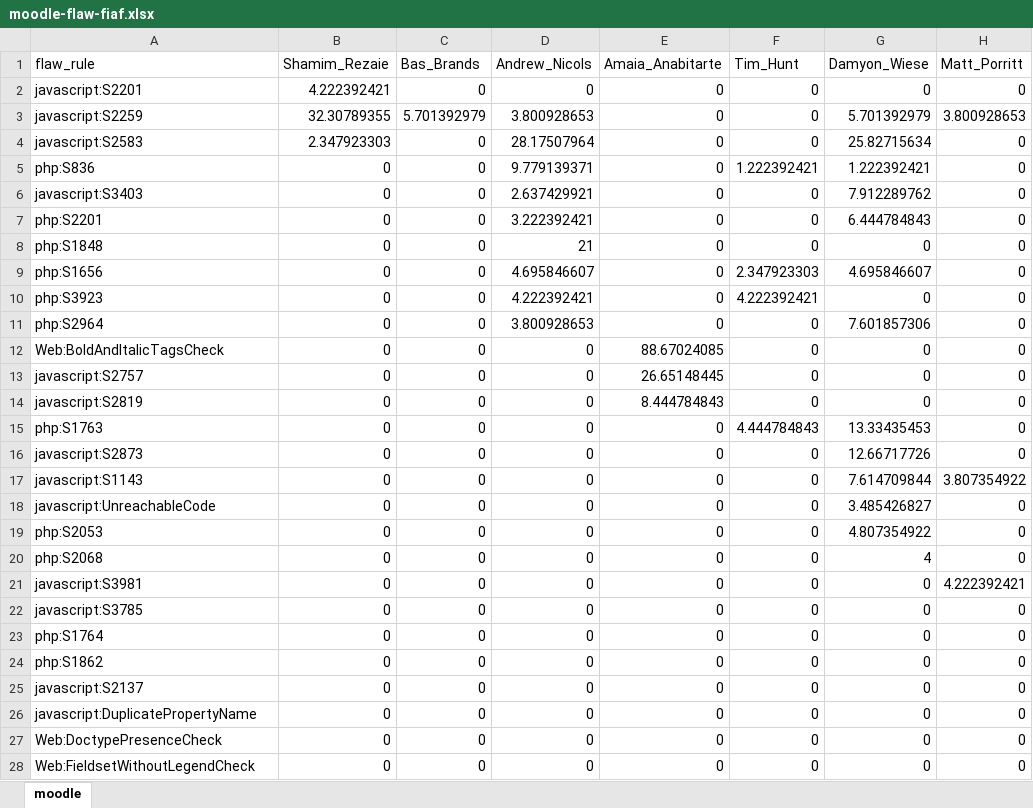
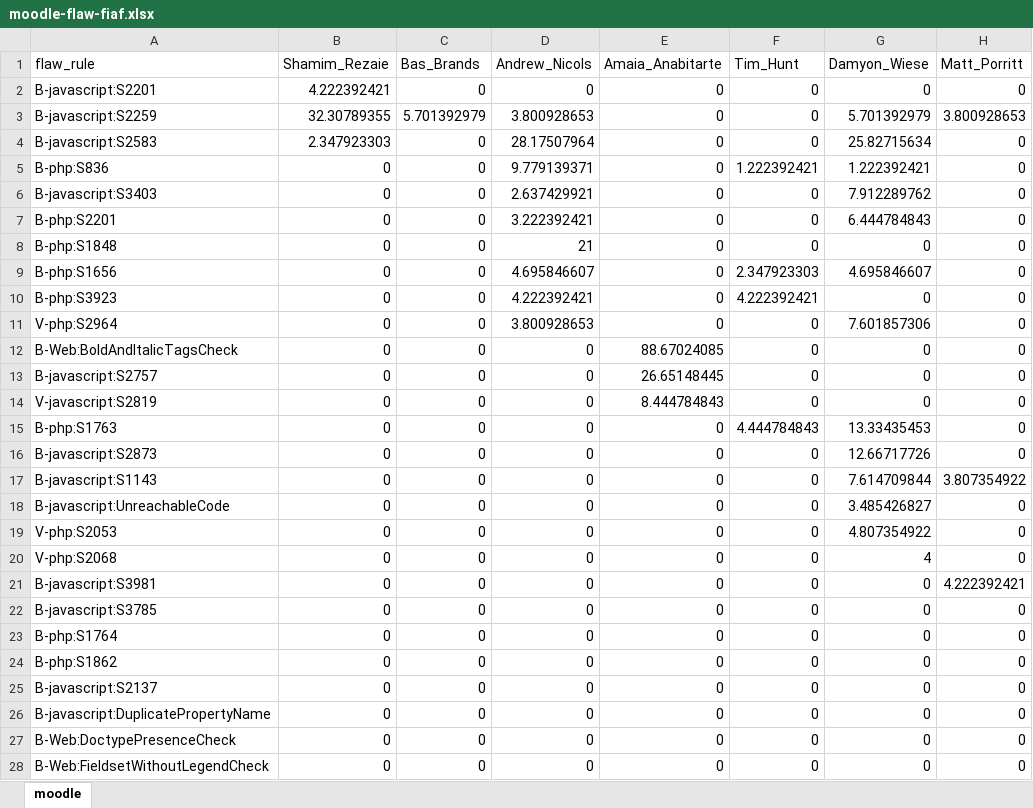
Before and after one commit to damonot/authorship-analysis, an Excel workbook: output/moodle/moodle-flaw-fiaf.xlsx, sheet moodle, drawn as a sheet; only a part is shown; values as stored, in another font and other column widths than the file's, no borders; the diff covers the shown part only; the diff names each change by its address in the sheet, - before the commit and + after, or states it on an @@ line.

```diff
--- a/output/moodle/moodle-flaw-fiaf.xlsx (sheet moodle)
+++ b/output/moodle/moodle-flaw-fiaf.xlsx (sheet moodle)
-A2 (flaw_rule): javascript:S2201
+A2 (flaw_rule): B-javascript:S2201
-A3 (flaw_rule): javascript:S2259
+A3 (flaw_rule): B-javascript:S2259
-A4 (flaw_rule): javascript:S2583
+A4 (flaw_rule): B-javascript:S2583
-A5 (flaw_rule): php:S836
+A5 (flaw_rule): B-php:S836
-A6 (flaw_rule): javascript:S3403
+A6 (flaw_rule): B-javascript:S3403
-A7 (flaw_rule): php:S2201
+A7 (flaw_rule): B-php:S2201
-A8 (flaw_rule): php:S1848
+A8 (flaw_rule): B-php:S1848
-A9 (flaw_rule): php:S1656
+A9 (flaw_rule): B-php:S1656
-A10 (flaw_rule): php:S3923
+A10 (flaw_rule): B-php:S3923
-A11 (flaw_rule): php:S2964
+A11 (flaw_rule): V-php:S2964
-A12 (flaw_rule): Web:BoldAndItalicTagsCheck
+A12 (flaw_rule): B-Web:BoldAndItalicTagsCheck
-A13 (flaw_rule): javascript:S2757
+A13 (flaw_rule): B-javascript:S2757
-A14 (flaw_rule): javascript:S2819
+A14 (flaw_rule): V-javascript:S2819
-A15 (flaw_rule): php:S1763
+A15 (flaw_rule): B-php:S1763
-A16 (flaw_rule): javascript:S2873
+A16 (flaw_rule): B-javascript:S2873
-A17 (flaw_rule): javascript:S1143
+A17 (flaw_rule): B-javascript:S1143
-A18 (flaw_rule): javascript:UnreachableCode
+A18 (flaw_rule): B-javascript:UnreachableCode
-A19 (flaw_rule): php:S2053
+A19 (flaw_rule): V-php:S2053
-A20 (flaw_rule): php:S2068
+A20 (flaw_rule): V-php:S2068
-A21 (flaw_rule): javascript:S3981
+A21 (flaw_rule): B-javascript:S3981
-A22 (flaw_rule): javascript:S3785
+A22 (flaw_rule): B-javascript:S3785
-A23 (flaw_rule): php:S1764
+A23 (flaw_rule): B-php:S1764
-A24 (flaw_rule): php:S1862
+A24 (flaw_rule): B-php:S1862
-A25 (flaw_rule): javascript:S2137
+A25 (flaw_rule): B-javascript:S2137
-A26 (flaw_rule): javascript:DuplicatePropertyName
+A26 (flaw_rule): B-javascript:DuplicatePropertyName
-A27 (flaw_rule): Web:DoctypePresenceCheck
+A27 (flaw_rule): B-Web:DoctypePresenceCheck
-A28 (flaw_rule): Web:FieldsetWithoutLegendCheck
+A28 (flaw_rule): B-Web:FieldsetWithoutLegendCheck
```
Also changed, not shown: 14 edited cells elsewhere in this sheet, output/combinedrepos/combinedrepos-flaw-fiaf.xlsx, output/drupal/drupal-flaw-fiaf.xlsx, 10 other files.
